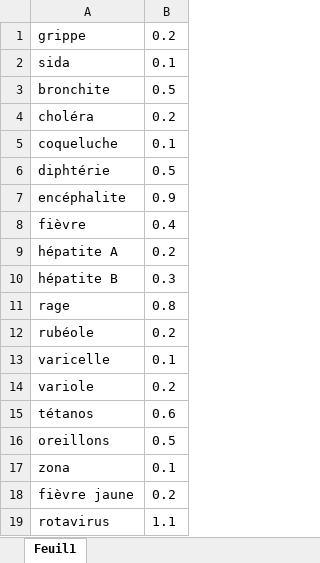
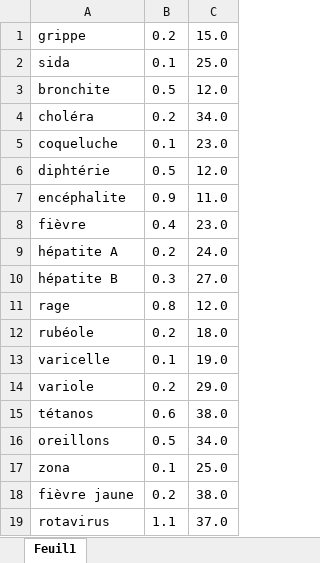
Before and after one commit to TheMachin/agentLaboratoire, an Excel workbook: src/main/resources/sheet/maladie.xlsx, sheet Feuil1, drawn as a sheet; values as stored, in another font and other column widths than the file's, no borders; the diff names each change by its address in the sheet, - before the commit and + after, or states it on an @@ line.

```diff
--- a/src/main/resources/sheet/maladie.xlsx (sheet Feuil1)
+++ b/src/main/resources/sheet/maladie.xlsx (sheet Feuil1)
+column C, rows 1-19: 15.0 | 25.0 | 12.0 | 34.0 | 23.0 | 12.0 | 11.0 | 23.0 | 24.0 | 27.0 | 12.0 | 18.0 | 19.0 | 29.0 | 38.0 | 34.0 | 25.0 | 38.0 | 37.0
```
Also changed, not shown: 1 other file.
